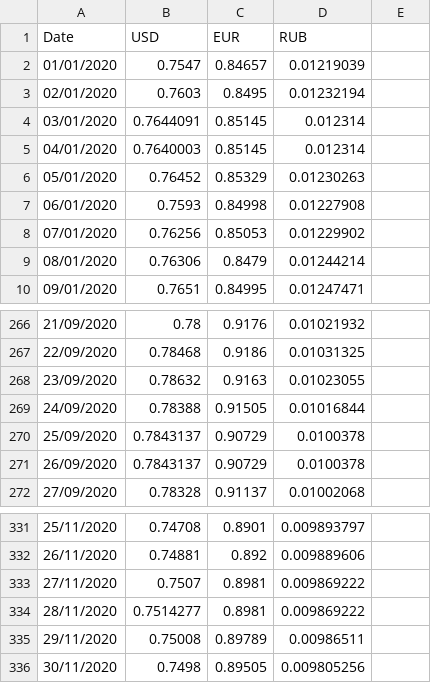
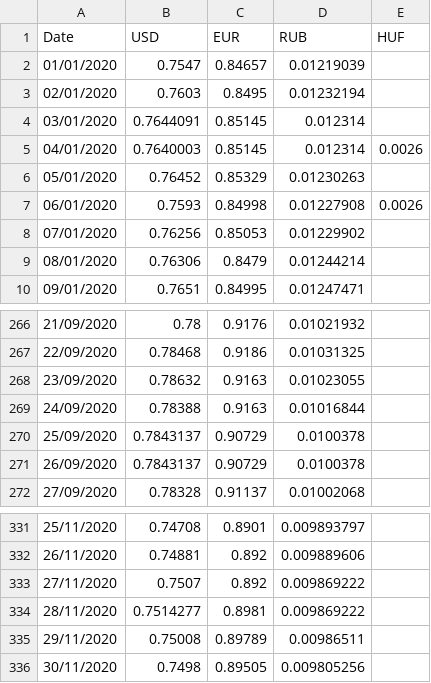
Before and after one commit to latrekc/budget, a CSV file: app/scripts/exchange-rates/2020.csv, drawn as a sheet; only a part is shown, gaps mark what is left out; the diff names each change by its address in the sheet, - before the commit and + after, or states it on an @@ line.

```diff
--- a/app/scripts/exchange-rates/2020.csv
+++ b/app/scripts/exchange-rates/2020.csv
-E1: (empty)
+E1: HUF
-E5 (HUF): (empty)
+E5 (HUF): 0.0026
-E7 (HUF): (empty)
+E7 (HUF): 0.0026
-C269 (EUR): 0.91505
+C269 (EUR): 0.9163
-C333 (EUR): 0.8981
+C333 (EUR): 0.892
```
Also changed, not shown: 6 other files.
